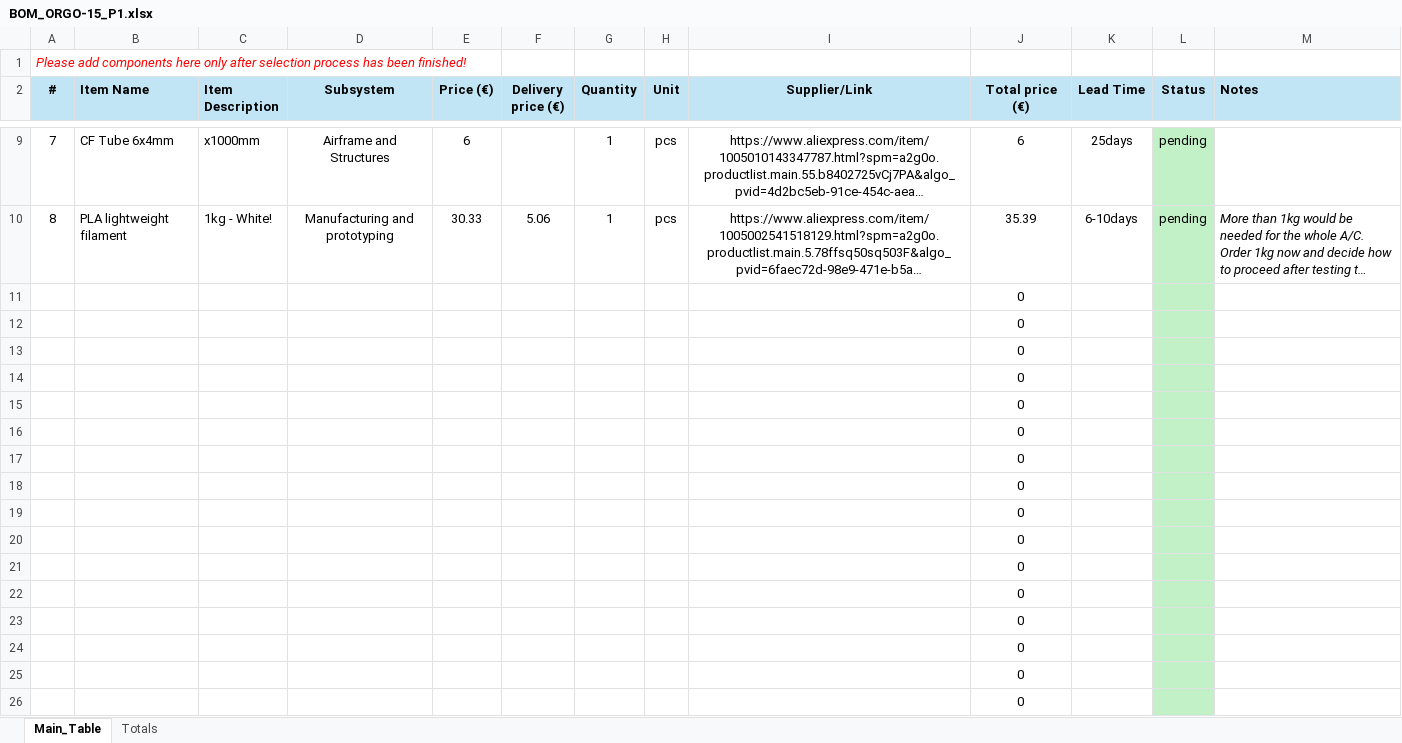
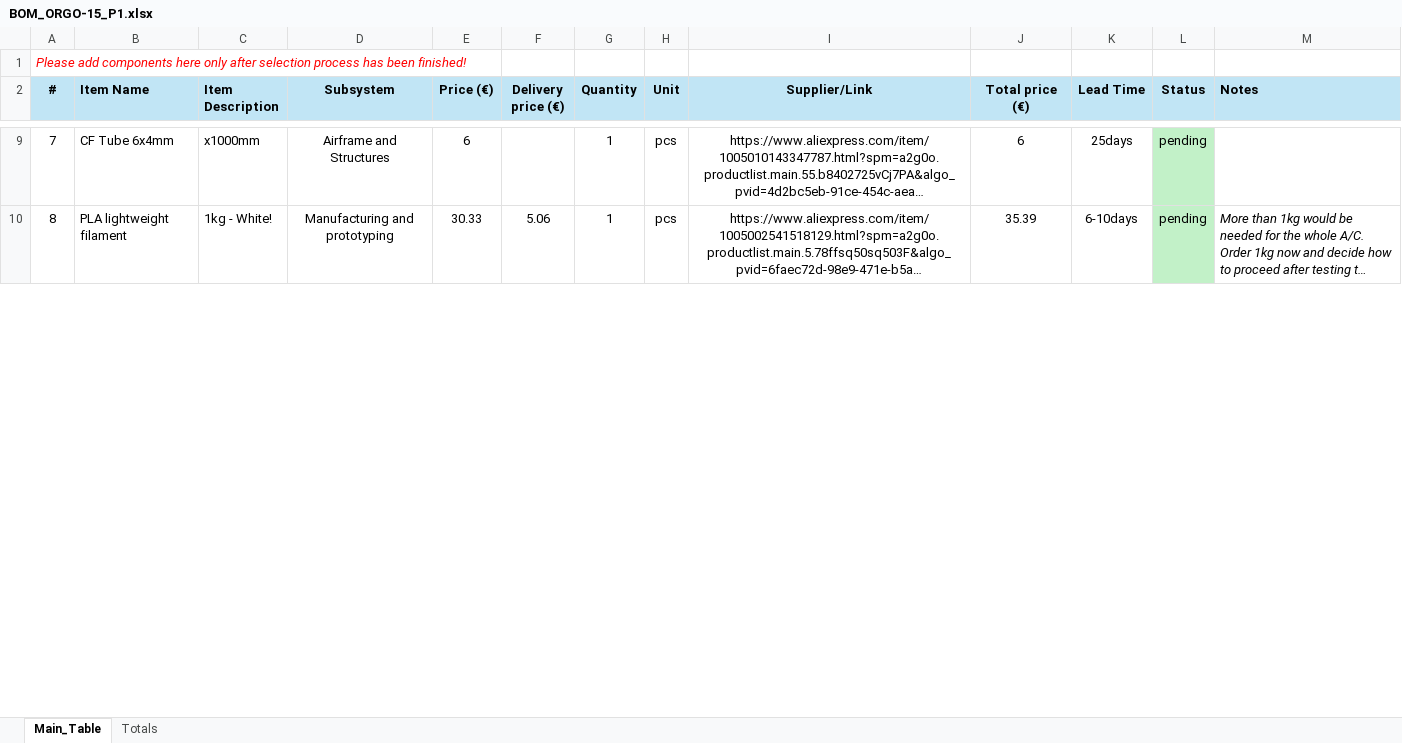
Before and after one commit to NikolaNikolow/ORGOfly-CAD-model, an Excel workbook: 1_ORGO-15_P1/BOM_ORGO-15_P1.xlsx, sheet Main_Table, drawn as a sheet; only a part is shown, gaps mark what is left out; long unchanged cells end in …; values as stored, in another font and other column widths than the file's, no borders; conditional formats not drawn; removed rows and columns are numbered as before the commit, all else as after; the diff covers the shown part only; the diff names each change by its address in the sheet, - before the commit and + after, or states it on an @@ line.

```diff
--- a/1_ORGO-15_P1/BOM_ORGO-15_P1.xlsx (sheet Main_Table)
+++ b/1_ORGO-15_P1/BOM_ORGO-15_P1.xlsx (sheet Main_Table)
-row 11:  |  |  |  |  |  |  |  |  | 0
-row 12:  |  |  |  |  |  |  |  |  | 0
-row 13:  |  |  |  |  |  |  |  |  | 0
-row 14:  |  |  |  |  |  |  |  |  | 0
-row 15:  |  |  |  |  |  |  |  |  | 0
-row 16:  |  |  |  |  |  |  |  |  | 0
-row 17:  |  |  |  |  |  |  |  |  | 0
-row 18:  |  |  |  |  |  |  |  |  | 0
-row 19:  |  |  |  |  |  |  |  |  | 0
-row 20:  |  |  |  |  |  |  |  |  | 0
-row 21:  |  |  |  |  |  |  |  |  | 0
-row 22:  |  |  |  |  |  |  |  |  | 0
-row 23:  |  |  |  |  |  |  |  |  | 0
-row 24:  |  |  |  |  |  |  |  |  | 0
-row 25:  |  |  |  |  |  |  |  |  | 0
-row 26:  |  |  |  |  |  |  |  |  | 0
```
Also changed, not shown: 25 added rows elsewhere in this sheet, 2 other files.
